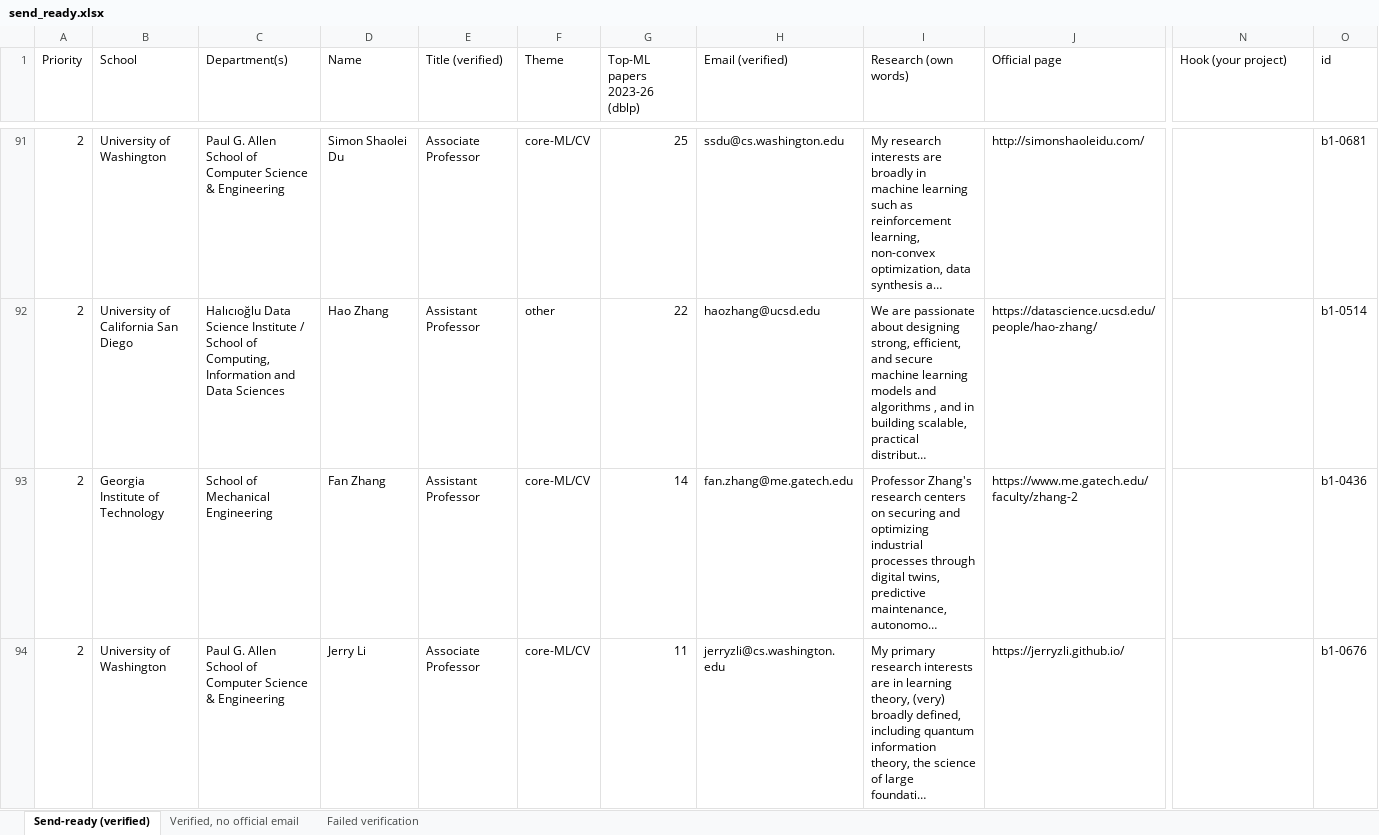
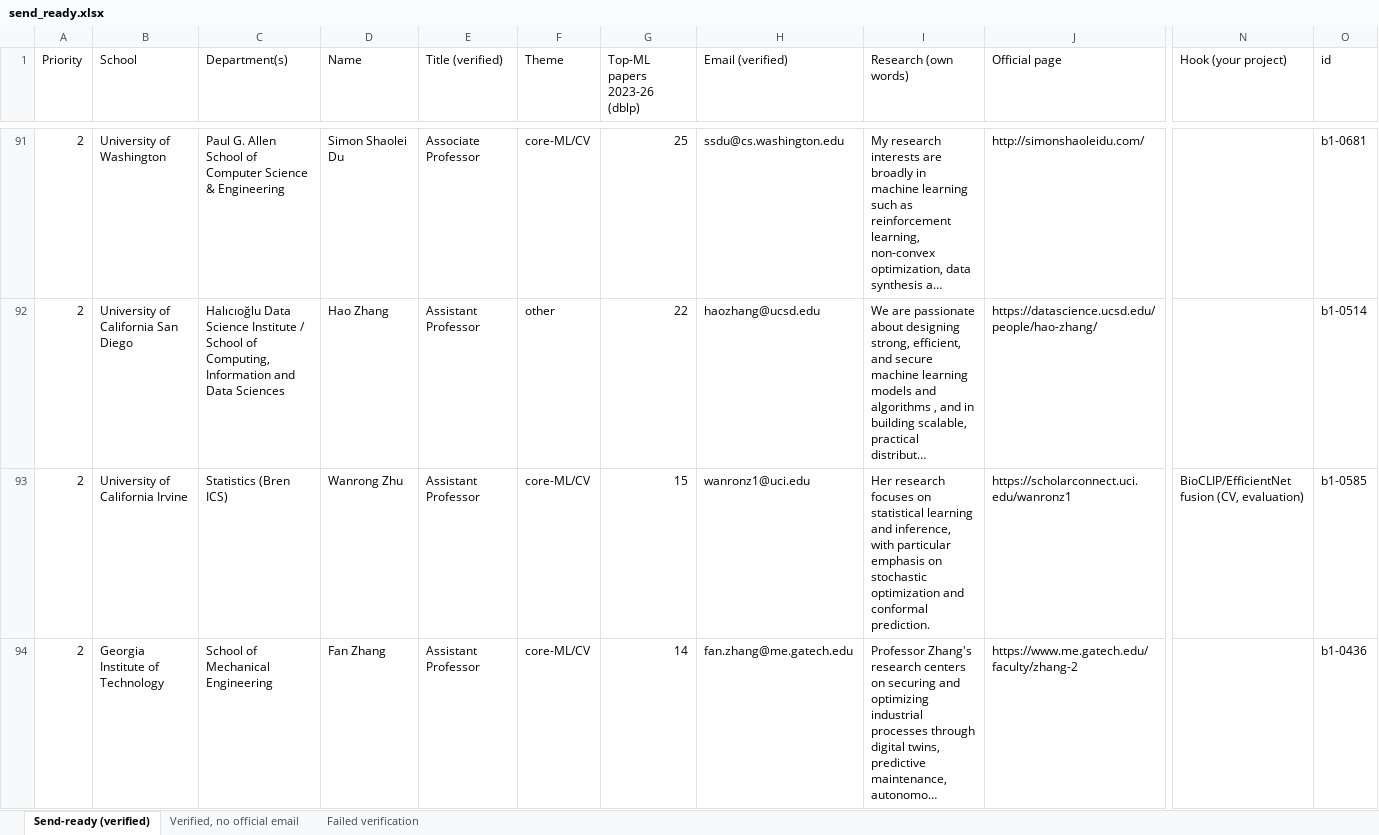
Before and after one commit to allliiita/phd-outreach, an Excel workbook: data/export/send_ready.xlsx, sheet Send-ready (verified), drawn as a sheet; only a part is shown, gaps mark what is left out; the shorter side is filled out with more unchanged rows; long unchanged cells end in …; values as stored, in another font and other column widths than the file's, no borders; rows hold the shown columns only; the diff covers the shown part only; the diff names each change by its address in the sheet, - before the commit and + after, or states it on an @@ line.

```diff
--- a/data/export/send_ready.xlsx (sheet Send-ready (verified))
+++ b/data/export/send_ready.xlsx (sheet Send-ready (verified))
+row 93: 2 | University of California Irvine | Statistics (Bren ICS) | Wanrong Zhu | Assistant Professor | core-ML/CV | 15 | wanronz1@uci.edu | Her research focuses on statistical learning and inference, with particular emphasis on stochastic optimization and conformal prediction. | https://scholarconnect.uci.edu/wanronz1 | BioCLIP/EfficientNet fusion (CV, evaluation) | b1-0585
```
Also changed, not shown: 2 added rows elsewhere in this sheet, sheet Failed verification, 2 other files.
